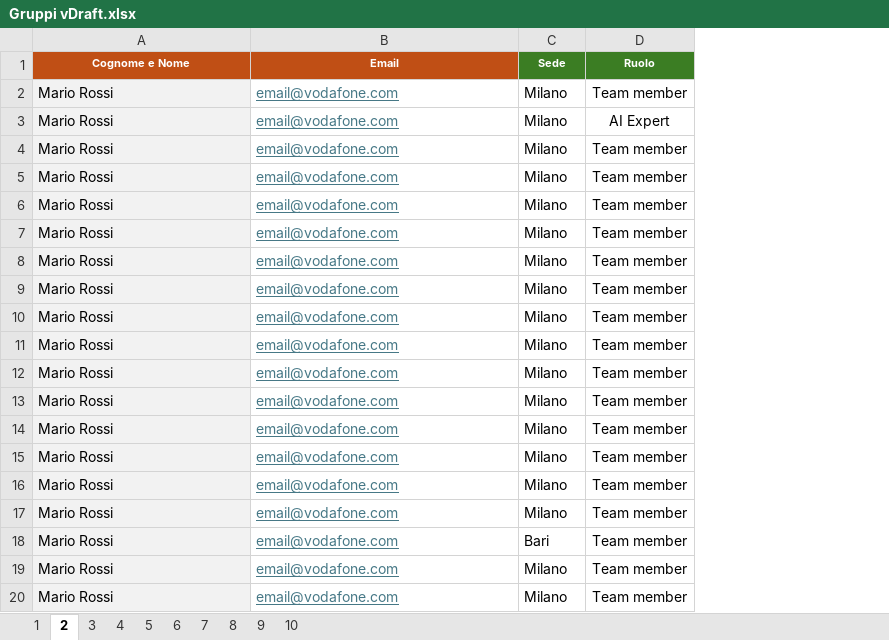
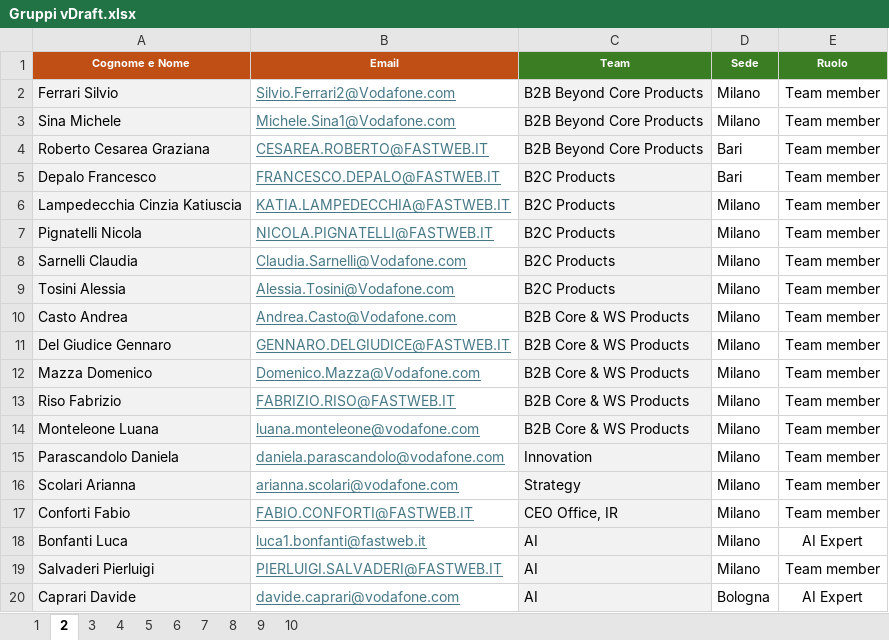
Before and after one commit to gappollo/AIHackathon, an Excel workbook: Gruppi vDraft.xlsx, sheet 2, drawn as a sheet; values as stored, in another font and other column widths than the file's, no borders; removed rows and columns are numbered as before the commit, all else as after; the diff names each change by its address in the sheet, - before the commit and + after, or states it on an @@ line.

```diff
--- a/Gruppi vDraft.xlsx (sheet 2)
+++ b/Gruppi vDraft.xlsx (sheet 2)
+column C (Team), rows 2-3: B2B Beyond Core Products | B2B Beyond Core Products; rows 6-17: B2C Products | B2C Products | B2C Products | B2C Products | B2B Core & WS Products | B2B Core & WS Products | B2B Core & WS Products | B2B Core & WS Products | B2B Core & WS Products | Innovation | Strategy | CEO Office, IR; row 19: AI
-A2 (Cognome e Nome): Mario Rossi
+A2 (Cognome e Nome): Ferrari Silvio
-B2 (Email): email@vodafone.com
+B2 (Email): Silvio.Ferrari2@Vodafone.com
-row 3: Mario Rossi | email@vodafone.com | Milano | AI Expert
-A3 (Cognome e Nome): Mario Rossi
+A3 (Cognome e Nome): Sina Michele
-B3 (Email): email@vodafone.com
+B3 (Email): Michele.Sina1@Vodafone.com
-row 5: Mario Rossi | email@vodafone.com | Milano | Team member
-row 6: Mario Rossi | email@vodafone.com | Milano | Team member
+row 4: Roberto Cesarea Graziana | CESAREA.ROBERTO@FASTWEB.IT | B2B Beyond Core Products | Bari | Team member
+row 5: Depalo Francesco | FRANCESCO.DEPALO@FASTWEB.IT | B2C Products | Bari | Team member
-A6 (Cognome e Nome): Mario Rossi
+A6 (Cognome e Nome): Lampedecchia Cinzia Katiuscia
-B6 (Email): email@vodafone.com
+B6 (Email): KATIA.LAMPEDECCHIA@FASTWEB.IT
-A7 (Cognome e Nome): Mario Rossi
+A7 (Cognome e Nome): Pignatelli Nicola
-B7 (Email): email@vodafone.com
+B7 (Email): NICOLA.PIGNATELLI@FASTWEB.IT
-A8 (Cognome e Nome): Mario Rossi
+A8 (Cognome e Nome): Sarnelli Claudia
-B8 (Email): email@vodafone.com
+B8 (Email): Claudia.Sarnelli@Vodafone.com
-A9 (Cognome e Nome): Mario Rossi
+A9 (Cognome e Nome): Tosini Alessia
-B9 (Email): email@vodafone.com
+B9 (Email): Alessia.Tosini@Vodafone.com
-A10 (Cognome e Nome): Mario Rossi
+A10 (Cognome e Nome): Casto Andrea
-B10 (Email): email@vodafone.com
+B10 (Email): Andrea.Casto@Vodafone.com
-A11 (Cognome e Nome): Mario Rossi
+A11 (Cognome e Nome): Del Giudice Gennaro
-B11 (Email): email@vodafone.com
+B11 (Email): GENNARO.DELGIUDICE@FASTWEB.IT
-A12 (Cognome e Nome): Mario Rossi
+A12 (Cognome e Nome): Mazza Domenico
-B12 (Email): email@vodafone.com
+B12 (Email): Domenico.Mazza@Vodafone.com
-A13 (Cognome e Nome): Mario Rossi
+A13 (Cognome e Nome): Riso Fabrizio
-B13 (Email): email@vodafone.com
+B13 (Email): FABRIZIO.RISO@FASTWEB.IT
-A14 (Cognome e Nome): Mario Rossi
+A14 (Cognome e Nome): Monteleone Luana
-B14 (Email): email@vodafone.com
+B14 (Email): luana.monteleone@vodafone.com
-A15 (Cognome e Nome): Mario Rossi
+A15 (Cognome e Nome): Parascandolo Daniela
-B15 (Email): email@vodafone.com
+B15 (Email): daniela.parascandolo@vodafone.com
-A16 (Cognome e Nome): Mario Rossi
+A16 (Cognome e Nome): Scolari Arianna
-B16 (Email): email@vodafone.com
+B16 (Email): arianna.scolari@vodafone.com
-row 18: Mario Rossi | email@vodafone.com | Bari | Team member
-A17 (Cognome e Nome): Mario Rossi
+A17 (Cognome e Nome): Conforti Fabio
-B17 (Email): email@vodafone.com
+B17 (Email): FABIO.CONFORTI@FASTWEB.IT
+row 18: Bonfanti Luca | luca1.bonfanti@fastweb.it | AI | Milano | AI Expert
-A19 (Cognome e Nome): Mario Rossi
+A19 (Cognome e Nome): Salvaderi Pierluigi
-B19 (Email): email@vodafone.com
+B19 (Email): PIERLUIGI.SALVADERI@FASTWEB.IT
+row 20: Caprari Davide | davide.caprari@vodafone.com | AI | Bologna | AI Expert
```
Also changed, not shown: sheet 10, sheet 3, sheet 6, sheet 5, sheet 9, sheet 1, 3 more sheets.
